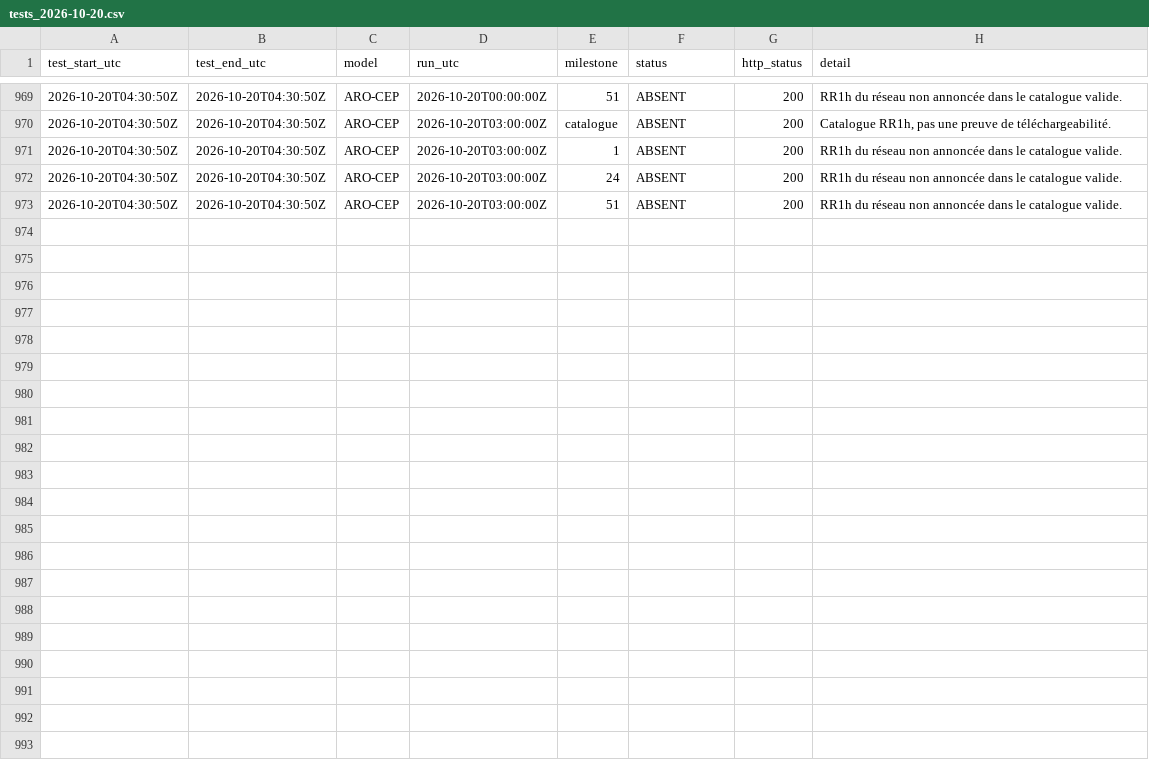
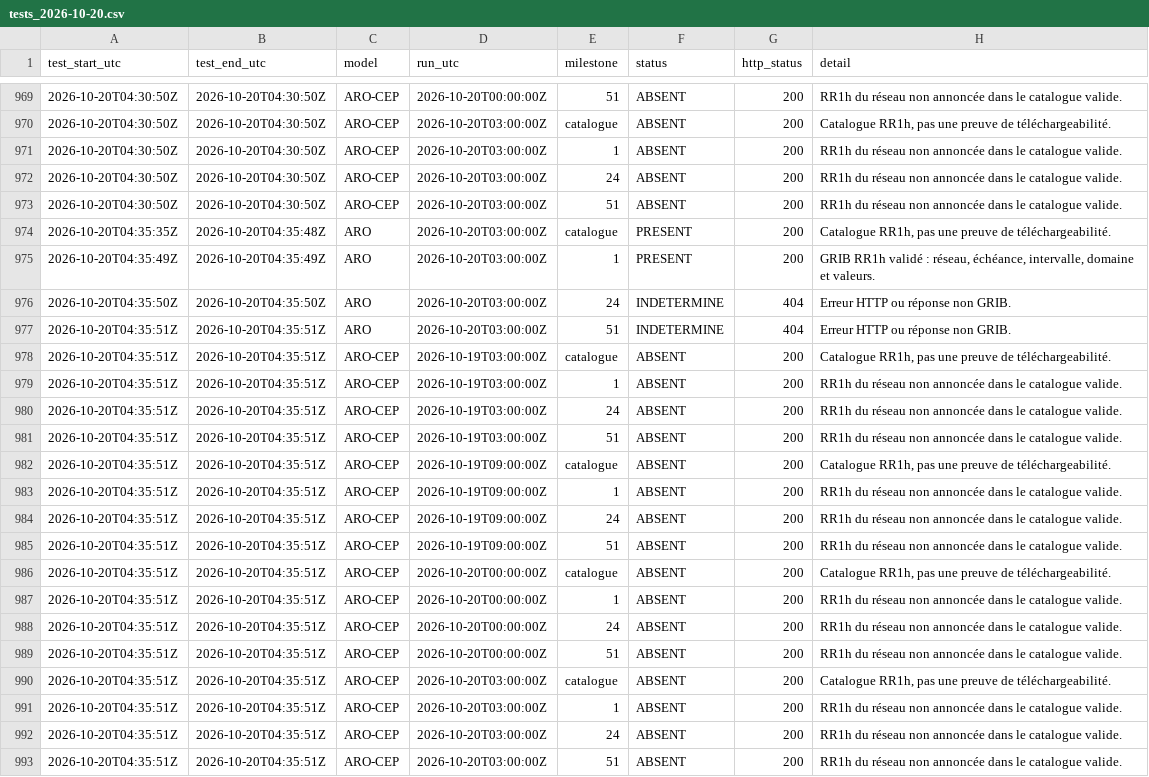
Before and after one commit to Shiliguri/disponibilite-modeles, a CSV file: data/tests_2026-10-20.csv, drawn as a sheet; only a part is shown, gaps mark what is left out; the diff names each change by its address in the sheet, - before the commit and + after, or states it on an @@ line.

```diff
--- a/data/tests_2026-10-20.csv
+++ b/data/tests_2026-10-20.csv
+row 974: 2026-10-20T04:35:35Z | 2026-10-20T04:35:48Z | ARO | 2026-10-20T03:00:00Z | catalogue | PRESENT | 200 | Catalogue RR1h, pas une preuve de téléchargeabilité.
+row 975: 2026-10-20T04:35:49Z | 2026-10-20T04:35:49Z | ARO | 2026-10-20T03:00:00Z | 1 | PRESENT | 200 | GRIB RR1h validé : réseau, échéance, intervalle, domaine et valeurs.
+row 976: 2026-10-20T04:35:50Z | 2026-10-20T04:35:50Z | ARO | 2026-10-20T03:00:00Z | 24 | INDETERMINE | 404 | Erreur HTTP ou réponse non GRIB.
+row 977: 2026-10-20T04:35:51Z | 2026-10-20T04:35:51Z | ARO | 2026-10-20T03:00:00Z | 51 | INDETERMINE | 404 | Erreur HTTP ou réponse non GRIB.
+row 978: 2026-10-20T04:35:51Z | 2026-10-20T04:35:51Z | ARO-CEP | 2026-10-19T03:00:00Z | catalogue | ABSENT | 200 | Catalogue RR1h, pas une preuve de téléchargeabilité.
+row 979: 2026-10-20T04:35:51Z | 2026-10-20T04:35:51Z | ARO-CEP | 2026-10-19T03:00:00Z | 1 | ABSENT | 200 | RR1h du réseau non annoncée dans le catalogue valide.
+row 980: 2026-10-20T04:35:51Z | 2026-10-20T04:35:51Z | ARO-CEP | 2026-10-19T03:00:00Z | 24 | ABSENT | 200 | RR1h du réseau non annoncée dans le catalogue valide.
+row 981: 2026-10-20T04:35:51Z | 2026-10-20T04:35:51Z | ARO-CEP | 2026-10-19T03:00:00Z | 51 | ABSENT | 200 | RR1h du réseau non annoncée dans le catalogue valide.
+row 982: 2026-10-20T04:35:51Z | 2026-10-20T04:35:51Z | ARO-CEP | 2026-10-19T09:00:00Z | catalogue | ABSENT | 200 | Catalogue RR1h, pas une preuve de téléchargeabilité.
+row 983: 2026-10-20T04:35:51Z | 2026-10-20T04:35:51Z | ARO-CEP | 2026-10-19T09:00:00Z | 1 | ABSENT | 200 | RR1h du réseau non annoncée dans le catalogue valide.
+row 984: 2026-10-20T04:35:51Z | 2026-10-20T04:35:51Z | ARO-CEP | 2026-10-19T09:00:00Z | 24 | ABSENT | 200 | RR1h du réseau non annoncée dans le catalogue valide.
+row 985: 2026-10-20T04:35:51Z | 2026-10-20T04:35:51Z | ARO-CEP | 2026-10-19T09:00:00Z | 51 | ABSENT | 200 | RR1h du réseau non annoncée dans le catalogue valide.
+row 986: 2026-10-20T04:35:51Z | 2026-10-20T04:35:51Z | ARO-CEP | 2026-10-20T00:00:00Z | catalogue | ABSENT | 200 | Catalogue RR1h, pas une preuve de téléchargeabilité.
+row 987: 2026-10-20T04:35:51Z | 2026-10-20T04:35:51Z | ARO-CEP | 2026-10-20T00:00:00Z | 1 | ABSENT | 200 | RR1h du réseau non annoncée dans le catalogue valide.
+row 988: 2026-10-20T04:35:51Z | 2026-10-20T04:35:51Z | ARO-CEP | 2026-10-20T00:00:00Z | 24 | ABSENT | 200 | RR1h du réseau non annoncée dans le catalogue valide.
+row 989: 2026-10-20T04:35:51Z | 2026-10-20T04:35:51Z | ARO-CEP | 2026-10-20T00:00:00Z | 51 | ABSENT | 200 | RR1h du réseau non annoncée dans le catalogue valide.
+row 990: 2026-10-20T04:35:51Z | 2026-10-20T04:35:51Z | ARO-CEP | 2026-10-20T03:00:00Z | catalogue | ABSENT | 200 | Catalogue RR1h, pas une preuve de téléchargeabilité.
+row 991: 2026-10-20T04:35:51Z | 2026-10-20T04:35:51Z | ARO-CEP | 2026-10-20T03:00:00Z | 1 | ABSENT | 200 | RR1h du réseau non annoncée dans le catalogue valide.
+row 992: 2026-10-20T04:35:51Z | 2026-10-20T04:35:51Z | ARO-CEP | 2026-10-20T03:00:00Z | 24 | ABSENT | 200 | RR1h du réseau non annoncée dans le catalogue valide.
+row 993: 2026-10-20T04:35:51Z | 2026-10-20T04:35:51Z | ARO-CEP | 2026-10-20T03:00:00Z | 51 | ABSENT | 200 | RR1h du réseau non annoncée dans le catalogue valide.
```
Also changed, not shown: data/disponibilites.csv, 2 other files.
